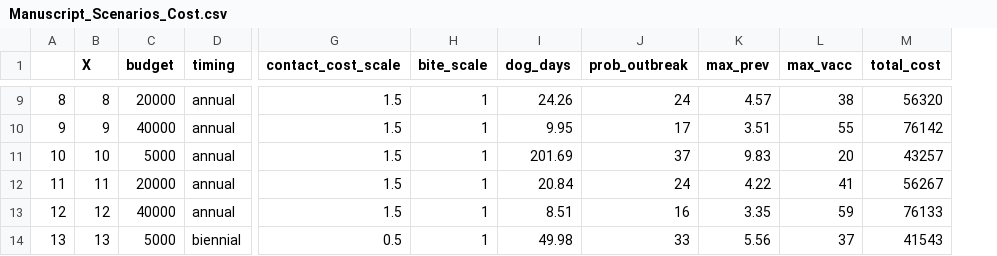
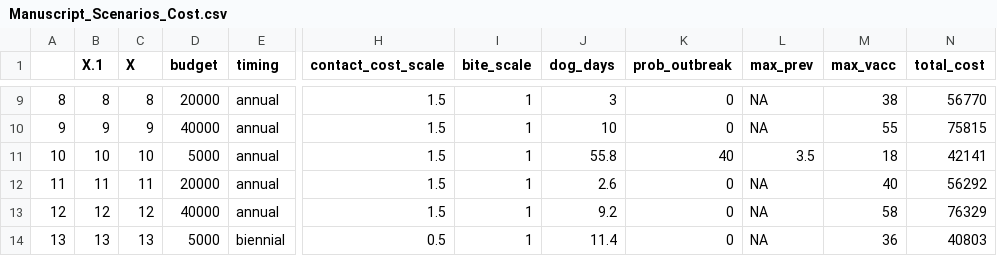
Before and after one commit to anderaa/BioEcon, a CSV file: Shiny/Manuscript_Scenarios_Cost.csv, drawn as a sheet; only a part is shown, gaps mark what is left out; addresses are those after the commit; the diff covers the shown part only; the diff names each change by its address in the sheet, - before the commit and + after, or states it on an @@ line.

```diff
--- a/Shiny/Manuscript_Scenarios_Cost.csv
+++ b/Shiny/Manuscript_Scenarios_Cost.csv
+column B (X.1), rows 9-14: 8 | 9 | 10 | 11 | 12 | 13
-J9 (dog_days): 24.26
+J9 (dog_days): 3
-K9 (prob_outbreak): 24
+K9 (prob_outbreak): 0
-L9 (max_prev): 4.57
+L9 (max_prev): NA
-N9 (total_cost): 56320
+N9 (total_cost): 56770
-J10 (dog_days): 9.95
+J10 (dog_days): 10
-K10 (prob_outbreak): 17
+K10 (prob_outbreak): 0
-L10 (max_prev): 3.51
+L10 (max_prev): NA
-N10 (total_cost): 76142
+N10 (total_cost): 75815
-J11 (dog_days): 201.69
+J11 (dog_days): 55.8
-K11 (prob_outbreak): 37
+K11 (prob_outbreak): 40
-L11 (max_prev): 9.83
+L11 (max_prev): 3.5
-M11 (max_vacc): 20
+M11 (max_vacc): 18
-N11 (total_cost): 43257
+N11 (total_cost): 42141
-J12 (dog_days): 20.84
+J12 (dog_days): 2.6
-K12 (prob_outbreak): 24
+K12 (prob_outbreak): 0
-L12 (max_prev): 4.22
+L12 (max_prev): NA
-M12 (max_vacc): 41
+M12 (max_vacc): 40
-N12 (total_cost): 56267
+N12 (total_cost): 56292
-J13 (dog_days): 8.51
+J13 (dog_days): 9.2
-K13 (prob_outbreak): 16
+K13 (prob_outbreak): 0
-L13 (max_prev): 3.35
+L13 (max_prev): NA
-M13 (max_vacc): 59
+M13 (max_vacc): 58
-N13 (total_cost): 76133
+N13 (total_cost): 76329
-J14 (dog_days): 49.98
+J14 (dog_days): 11.4
-K14 (prob_outbreak): 33
+K14 (prob_outbreak): 0
-L14 (max_prev): 5.56
+L14 (max_prev): NA
-M14 (max_vacc): 37
+M14 (max_vacc): 36
-N14 (total_cost): 41543
+N14 (total_cost): 40803
```
Also changed, not shown: 137 edited cells elsewhere in this file, 6 other files.
